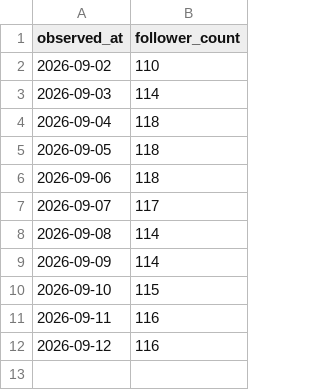
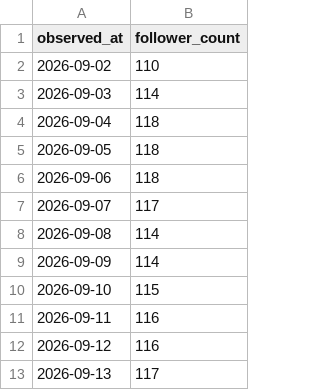
Before and after one commit to saya-3mom/note-analytics, a CSV file: account_observations.csv, drawn as a sheet.

```diff
--- a/account_observations.csv
+++ b/account_observations.csv
@@ -12 +12,2 @@ observed_at,follower_count
 2026-09-12,116
+2026-09-13,117
```
Also changed, not shown: articles.csv, observations.csv.
